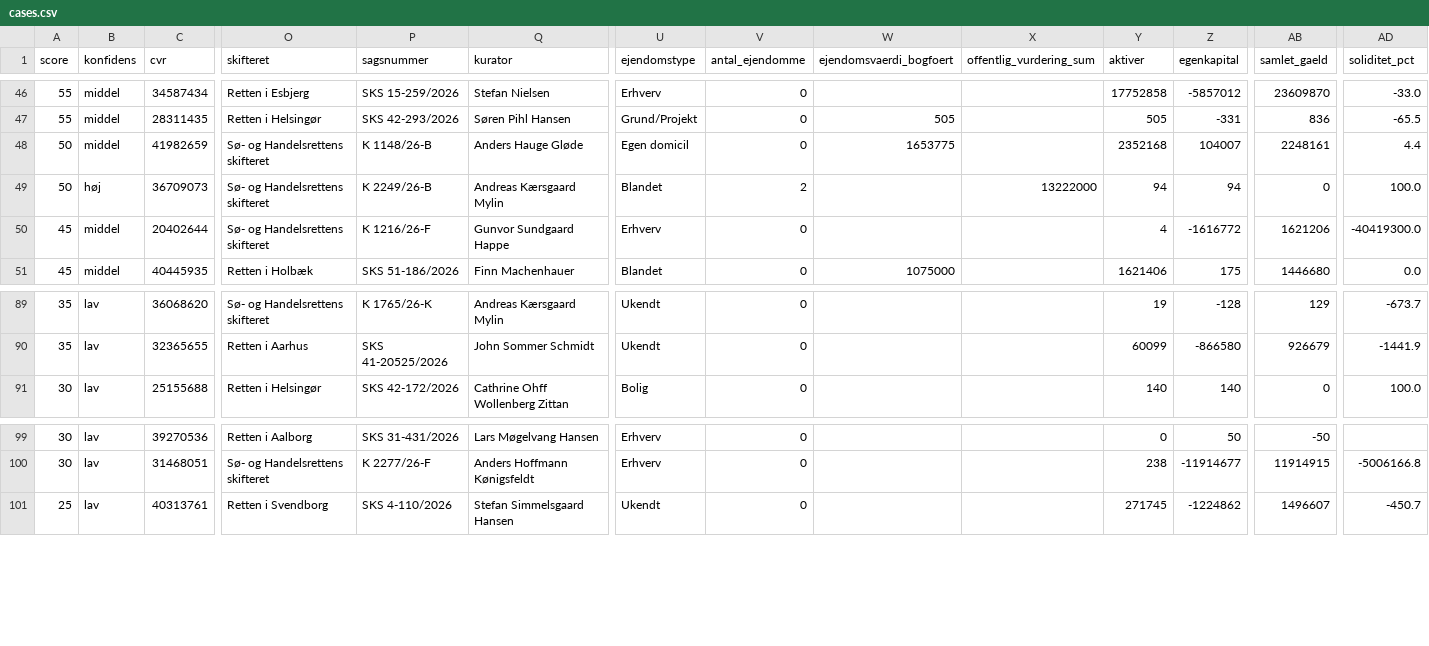
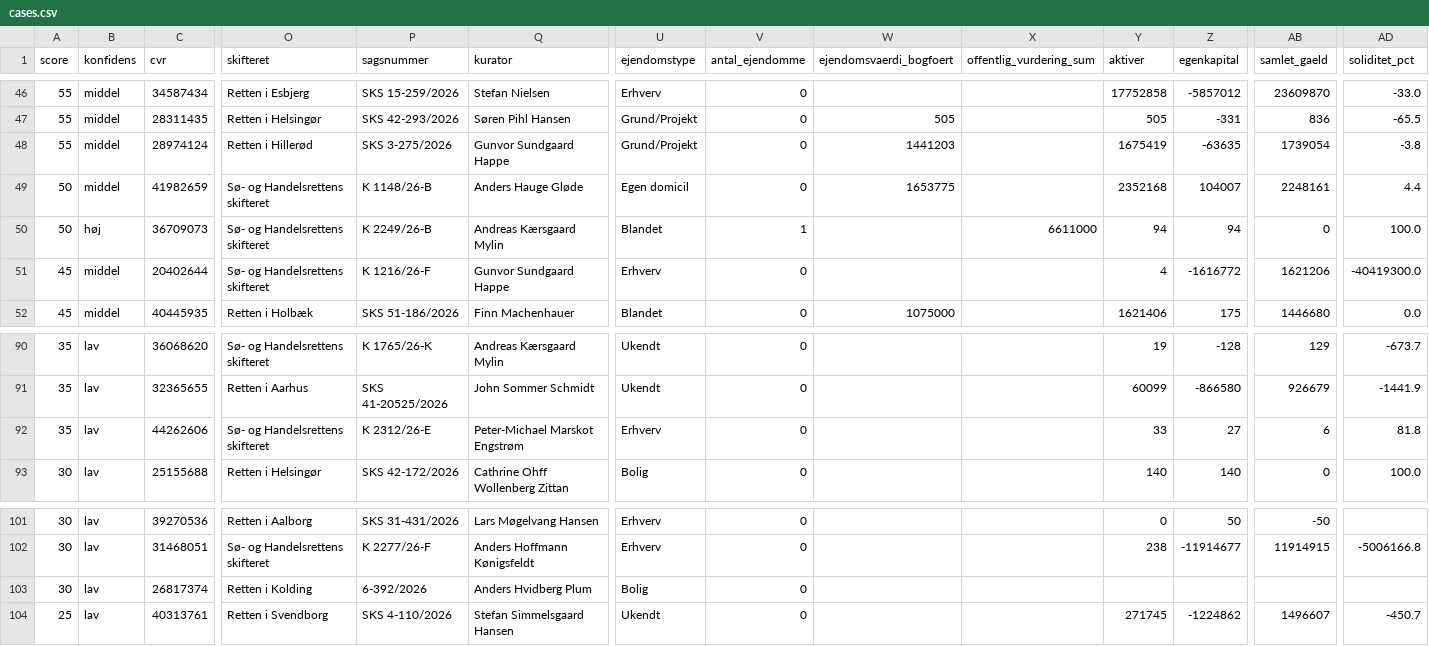
Before and after one commit to daniel-doc-lab/propscreener, a CSV file: data/cases.csv, drawn as a sheet; only a part is shown, gaps mark what is left out; addresses are those after the commit; rows hold the shown columns only; the diff names each change by its address in the sheet, - before the commit and + after, or states it on an @@ line.

Commit message:
data: opdateret 2026-10-16 (105 boer)

```diff
--- a/data/cases.csv
+++ b/data/cases.csv
+row 48: 55 | middel | 28974124 | Retten i Hillerød | SKS 3-275/2026 | Gunvor Sundgaard Happe | Grund/Projekt | 0 | 1441203 |  | 1675419 | -63635 | 1739054 | -3.8
-V50 (antal_ejendomme): 2
+V50 (antal_ejendomme): 1
-X50 (offentlig_vurdering_sum): 13222000
+X50 (offentlig_vurdering_sum): 6611000
+row 92: 35 | lav | 44262606 | Sø- og Handelsrettens skifteret | K 2312/26-E | Peter-Michael Marskot Engstrøm | Erhverv | 0 |  |  | 33 | 27 | 6 | 81.8
+row 103: 30 | lav | 26817374 | Retten i Kolding | 6-392/2026 | Anders Hvidberg Plum | Bolig | 0
```
Also changed, not shown: 3 other files.
